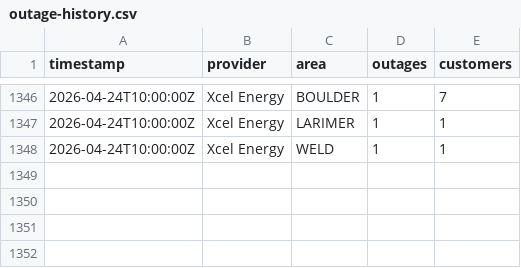
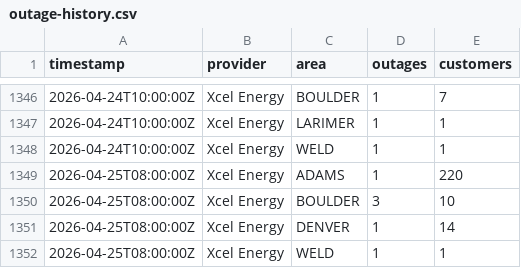
Before and after one commit to aachokey/denver-outages, a CSV file: outage-history.csv, drawn as a sheet; only a part is shown, gaps mark what is left out; the diff names each change by its address in the sheet, - before the commit and + after, or states it on an @@ line.

```diff
--- a/outage-history.csv
+++ b/outage-history.csv
+row 1349: 2026-04-25T08:00:00Z | Xcel Energy | ADAMS | 1 | 220
+row 1350: 2026-04-25T08:00:00Z | Xcel Energy | BOULDER | 3 | 10
+row 1351: 2026-04-25T08:00:00Z | Xcel Energy | DENVER | 1 | 14
+row 1352: 2026-04-25T08:00:00Z | Xcel Energy | WELD | 1 | 1
```
Also changed, not shown: 3 other files.
